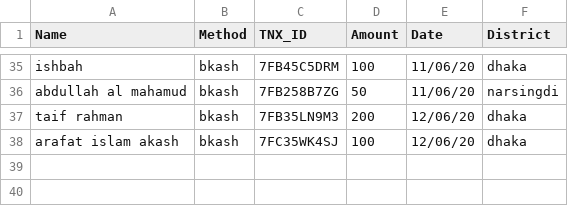
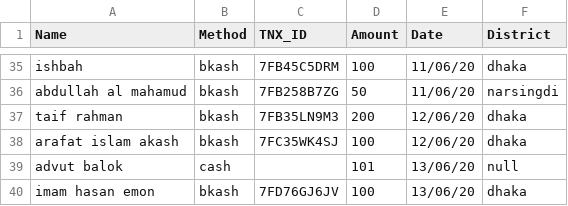
Before and after one commit to epsilonot/covid19_donation, a CSV file: d.csv, drawn as a sheet; only a part is shown, gaps mark what is left out.

Commit message:
Name added

```diff
--- a/d.csv
+++ b/d.csv
@@ -38 +38,3 @@ taif rahman, bkash, 7FB35LN9M3, 200, 12/06/20, dhaka
 arafat islam akash, bkash, 7FC35WK4SJ, 100, 12/06/20, dhaka
+advut balok, cash, , 101, 13/06/20, null
+imam hasan emon, bkash, 7FD76GJ6JV, 100, 13/06/20, dhaka
```
